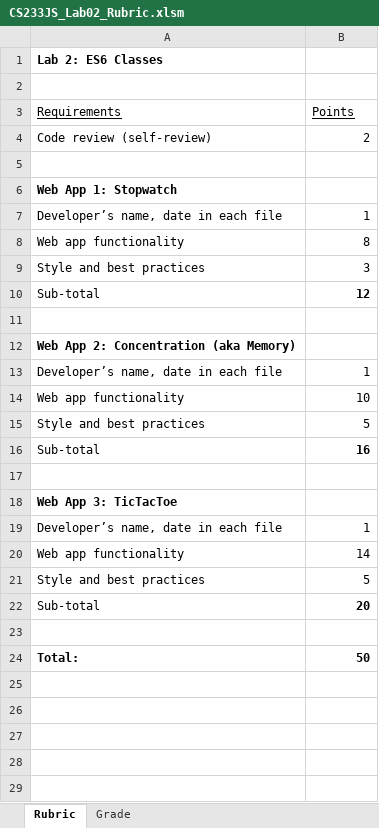
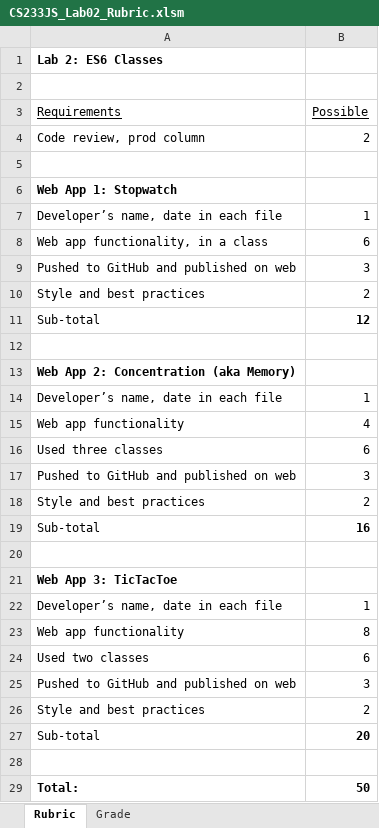
Before and after one commit to LCC-CIT/CS233JS-CourseMaterials, an Excel workbook: Labs/Lab02/CS233JS_Lab02_Rubric.xlsm, sheet Rubric, drawn as a sheet; values as stored, in another font and other column widths than the file's, no borders; removed rows and columns are numbered as before the commit, all else as after; the diff names each change by its address in the sheet, - before the commit and + after, or states it on an @@ line.

```diff
--- a/Labs/Lab02/CS233JS_Lab02_Rubric.xlsm (sheet Rubric)
+++ b/Labs/Lab02/CS233JS_Lab02_Rubric.xlsm (sheet Rubric)
-B3: Points
+B3: Possible
-A4 (Requirements): Code review (self-review)
+A4 (Requirements): Code review, prod column
-row 8: Web app functionality | 8
+row 8: Web app functionality, in a class | 6
+row 9: Pushed to GitHub and published on web | 3
-B10 (Possible): 3
+B10 (Possible): 2
-B15 (Possible): 10
+B15 (Possible): 4
+row 16: Used three classes | 6
+row 17: Pushed to GitHub and published on web | 3
-B18 (Possible): 5
+B18 (Possible): 2
-B23 (Possible): 14
+B23 (Possible): 8
+row 24: Used two classes | 6
+row 25: Pushed to GitHub and published on web | 3
-B26 (Possible): 5
+B26 (Possible): 2
```
Also changed, not shown: sheet Grade, formulas that keep their value, charts or pictures, 10 other files.
